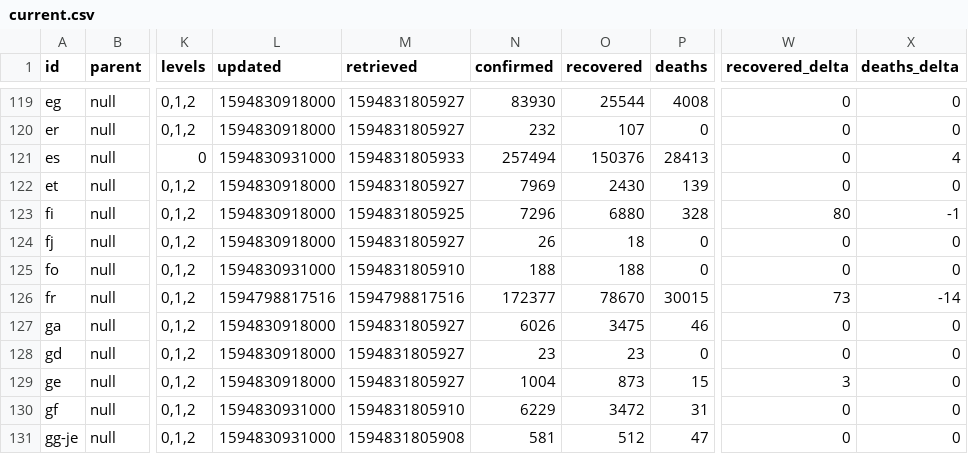
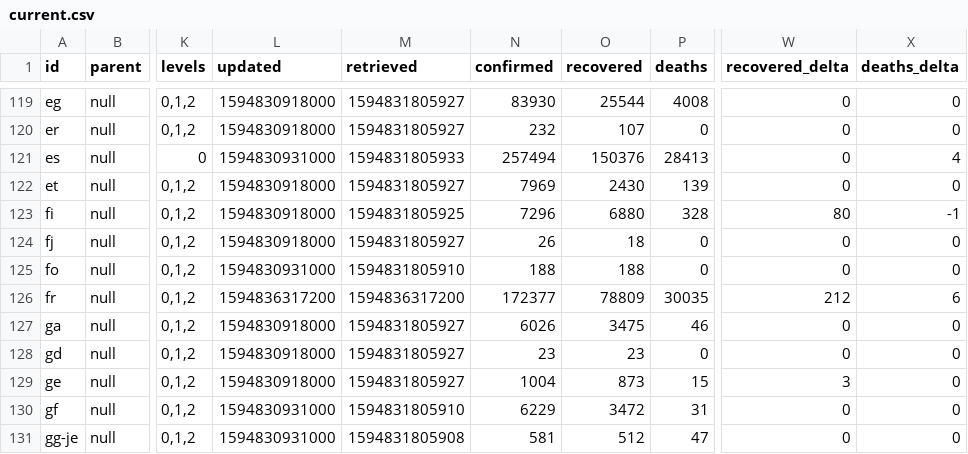
Before and after one commit to montanaflynn/covid-19, a CSV file: data/current.csv, drawn as a sheet; only a part is shown, gaps mark what is left out; the diff names each change by its address in the sheet, - before the commit and + after, or states it on an @@ line.

```diff
--- a/data/current.csv
+++ b/data/current.csv
-L126 (updated): 1594798817516
+L126 (updated): 1594836317200
-M126 (retrieved): 1594798817516
+M126 (retrieved): 1594836317200
-O126 (recovered): 78670
+O126 (recovered): 78809
-P126 (deaths): 30015
+P126 (deaths): 30035
-W126 (recovered_delta): 73
+W126 (recovered_delta): 212
-X126 (deaths_delta): -14
+X126 (deaths_delta): 6
```
Also changed, not shown: 2 other files.
